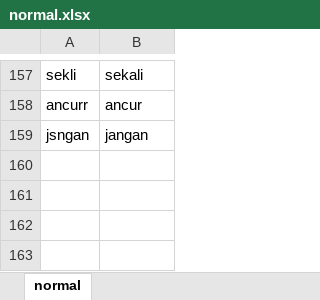
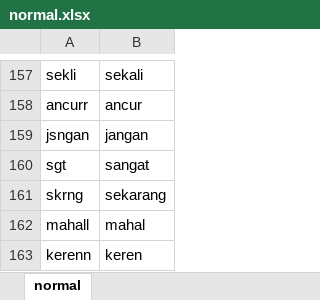
Before and after one commit to rThvEilyn/Playstore-sentiment-indonesia-w-streamlit, an Excel workbook: normal.xlsx, sheet normal, drawn as a sheet; only a part is shown, gaps mark what is left out; values as stored, in another font and other column widths than the file's, no borders; the diff names each change by its address in the sheet, - before the commit and + after, or states it on an @@ line.

```diff
--- a/normal.xlsx (sheet normal)
+++ b/normal.xlsx (sheet normal)
+row 160: sgt | sangat
+row 161: skrng | sekarang
+row 162: mahall | mahal
+row 163: kerenn | keren
```
Also changed, not shown: 2 other files.
